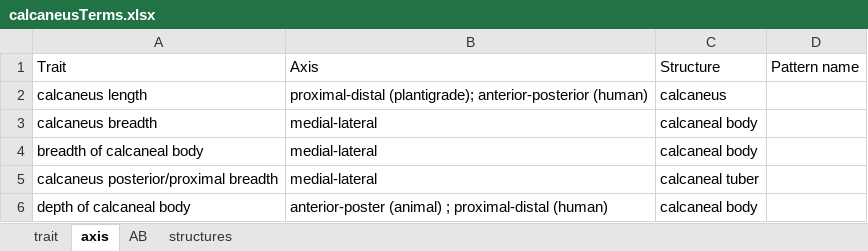
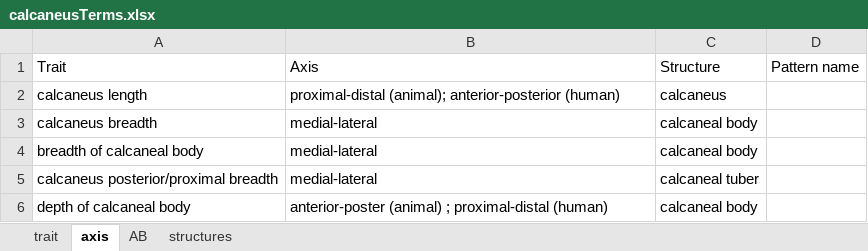
Before and after one commit to futres/fovt, an Excel workbook: terms/calcaneusTerms.xlsx, sheet axis, drawn as a sheet; values as stored, in another font and other column widths than the file's, no borders; the diff names each change by its address in the sheet, - before the commit and + after, or states it on an @@ line.

```diff
--- a/terms/calcaneusTerms.xlsx (sheet axis)
+++ b/terms/calcaneusTerms.xlsx (sheet axis)
-B2: proximal-distal (plantigrade); anterior-posterior (human)
+B2: proximal-distal (animal); anterior-posterior (human)
```
Also changed, not shown: terms/bspoTerms.xlsx, terms/metapodialTerms.xlsx, 9 other files.
